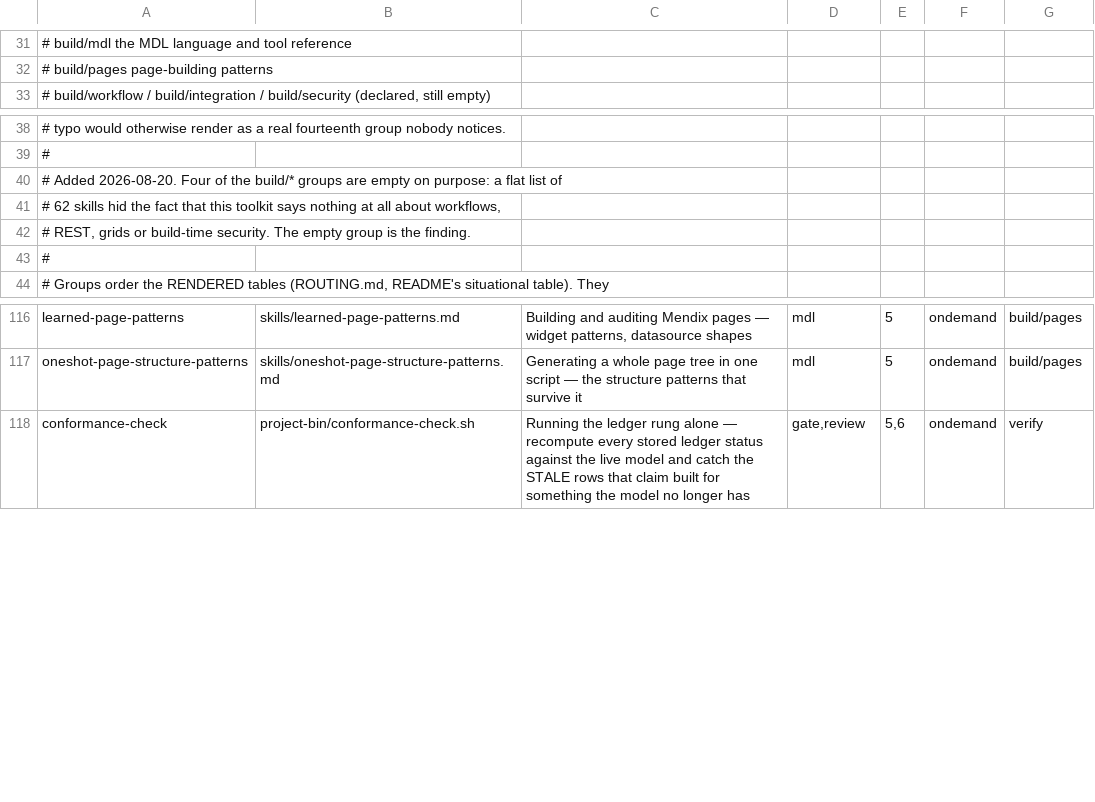
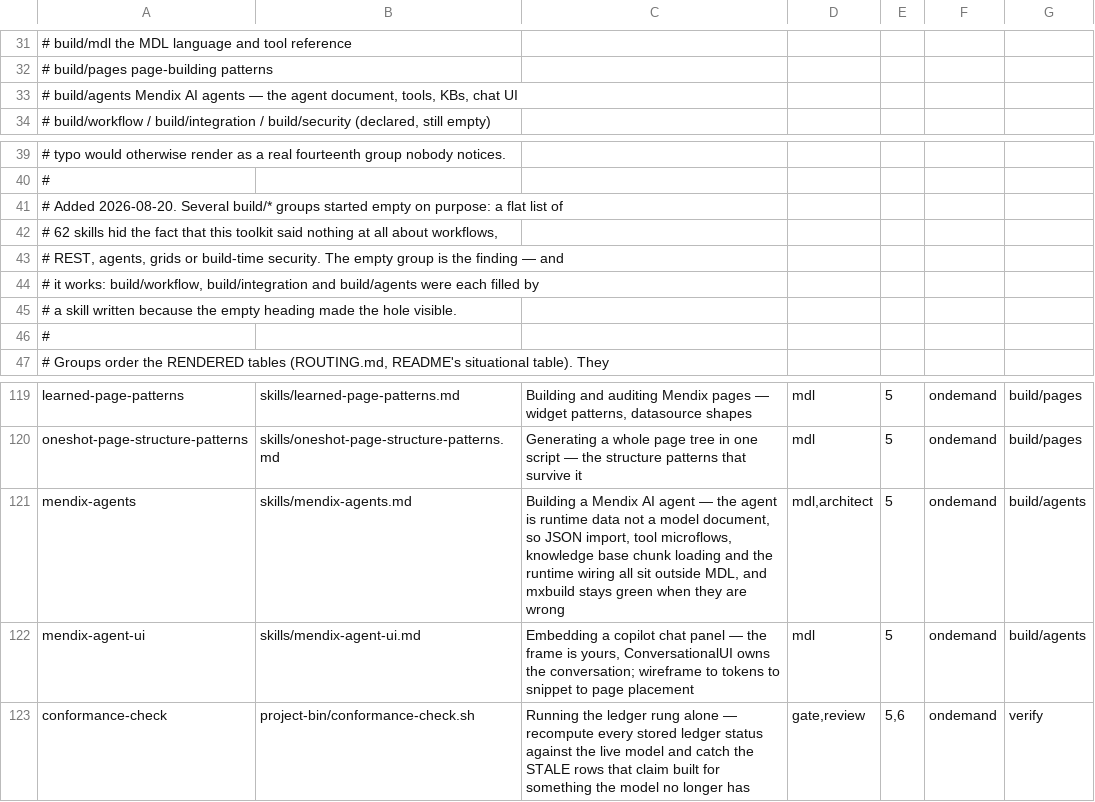
Before and after one commit to MendixMau/mxcli-project-toolkit, a TSV file: bin/lib/skill-routing.tsv, drawn as a sheet; only a part is shown, gaps mark what is left out.

```diff
--- a/bin/lib/skill-routing.tsv
+++ b/bin/lib/skill-routing.tsv
@@ -32,2 +32,3 @@
 #               build/pages   page-building patterns
+#               build/agents  Mendix AI agents — the agent document, tools, KBs, chat UI
 #               build/workflow / build/integration / build/security   (declared, still empty)
@@ -39,5 +40,7 @@
 #
-#             Added 2026-08-20. Four of the build/* groups are empty on purpose: a flat list of
-#             62 skills hid the fact that this toolkit says nothing at all about workflows,
-#             REST, grids or build-time security. The empty group is the finding.
+#             Added 2026-08-20. Several build/* groups started empty on purpose: a flat list of
+#             62 skills hid the fact that this toolkit said nothing at all about workflows,
+#             REST, agents, grids or build-time security. The empty group is the finding — and
+#             it works: build/workflow, build/integration and build/agents were each filled by
+#             a skill written because the empty heading made the hole visible.
 #
@@ -117,2 +120,4 @@ learned-page-patterns	skills/learned-page-patterns.md	Building and auditing Mend
 oneshot-page-structure-patterns	skills/oneshot-page-structure-patterns.md	Generating a whole page tree in one script — the structure patterns that survive it	mdl	5	ondemand	build/pages
+mendix-agents	skills/mendix-agents.md	Building a Mendix AI agent — the agent is runtime data not a model document, so JSON import, tool microflows, knowledge base chunk loading and the runtime wiring all sit outside MDL, and mxbuild stays green when they are wrong	mdl,architect	5	ondemand	build/agents
+mendix-agent-ui	skills/mendix-agent-ui.md	Embedding a copilot chat panel — the frame is yours, ConversationalUI owns the conversation; wireframe to tokens to snippet to page placement	mdl	5	ondemand	build/agents
 conformance-check	project-bin/conformance-check.sh	Running the ledger rung alone — recompute every stored ledger status against the live model and catch the STALE rows that claim built for something the model no longer has	gate,review	5,6	ondemand	verify
```
Also changed, not shown: 19 other files.
